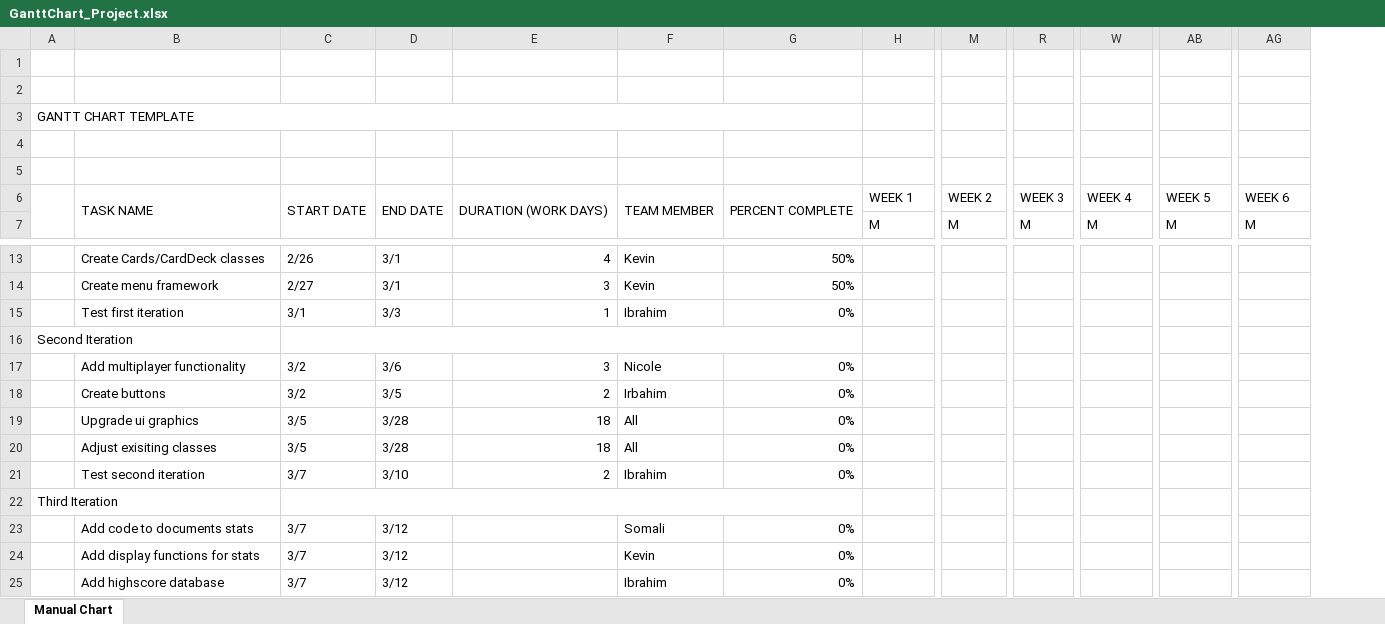
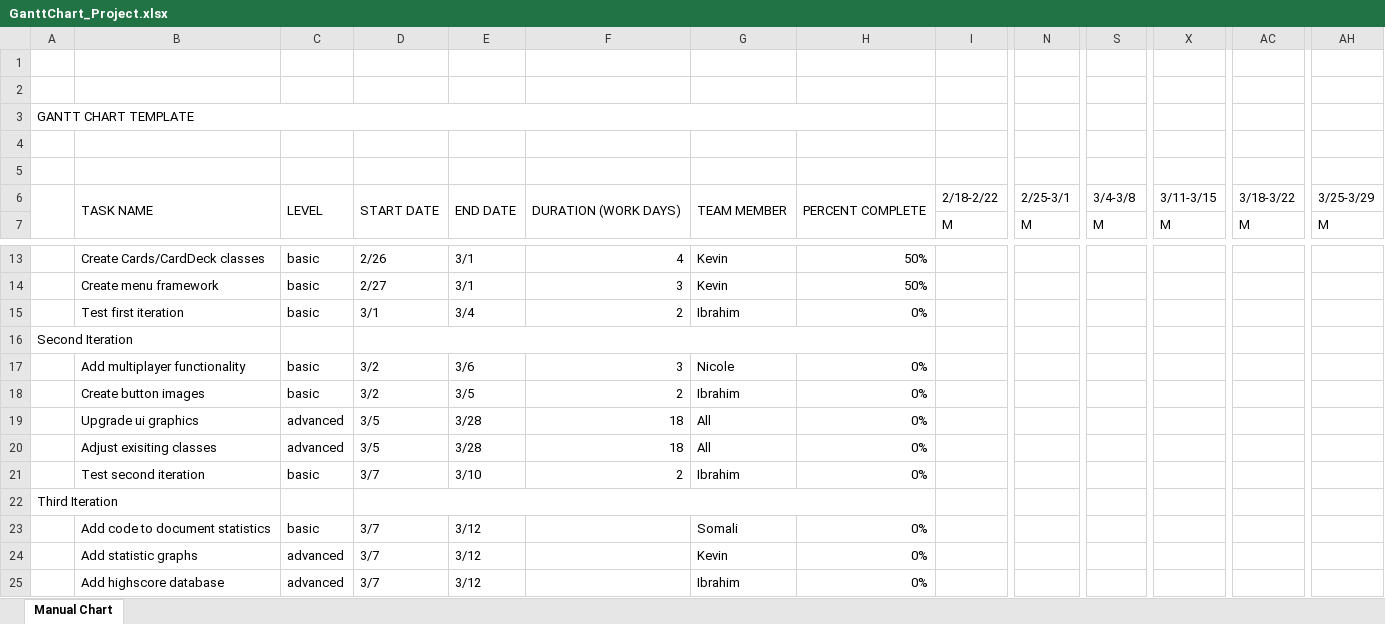
Before and after one commit to kzhangdz/CSC4992Project, an Excel workbook: management/GanttChart_Project.xlsx, sheet Manual Chart, drawn as a sheet; only a part is shown, gaps mark what is left out; values as stored, in another font and other column widths than the file's, no cell formats; conditional formats not drawn; removed rows and columns are numbered as before the commit, all else as after; rows hold the shown columns only; the diff names each change by its address in the sheet, - before the commit and + after, or states it on an @@ line.

Commit message:
added bars to Gantt Chart

```diff
--- a/management/GanttChart_Project.xlsx (sheet Manual Chart)
+++ b/management/GanttChart_Project.xlsx (sheet Manual Chart)
+column C, rows 13-25: basic | basic | basic |  | basic | basic | advanced | advanced | basic |  | basic | advanced | advanced
-row 6:  | TASK NAME | START DATE | END DATE | DURATION (WORK DAYS) | TEAM MEMBER | PERCENT COMPLETE | WEEK 1 | WEEK 2 | WEEK 3 | WEEK 4 | WEEK 5 | WEEK 6
+row 6:  | TASK NAME | LEVEL | START DATE | END DATE | DURATION (WORK DAYS) | TEAM MEMBER | PERCENT COMPLETE | 2/18-2/22 | 2/25-3/1 | 3/4-3/8 | 3/11-3/15 | 3/18-3/22 | 3/25-3/29
-E15: 3/3
+E15: 3/4
-F15: 1
+F15: 2
-B18: Create buttons
+B18: Create button images
-G18: Irbahim
+G18: Ibrahim
-B23: Add code to documents stats
+B23: Add code to document statistics
-B24: Add display functions for stats
+B24: Add statistic graphs
```
Also changed, not shown: cell formats, formulas that keep their value, 1 other file.
